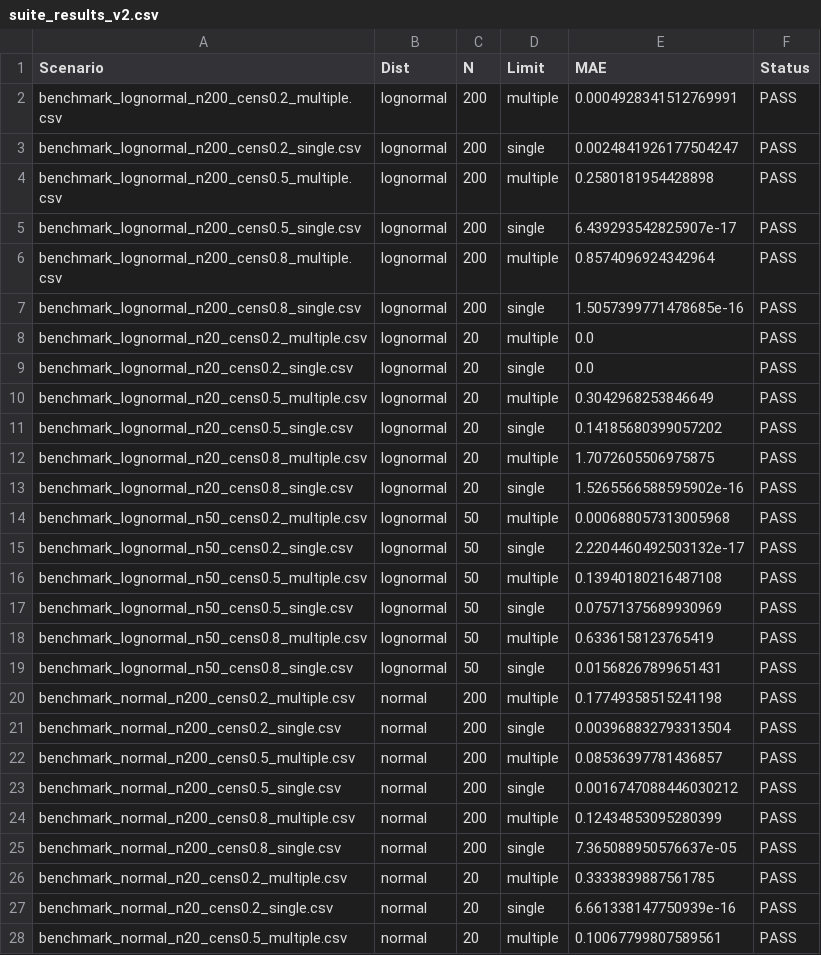
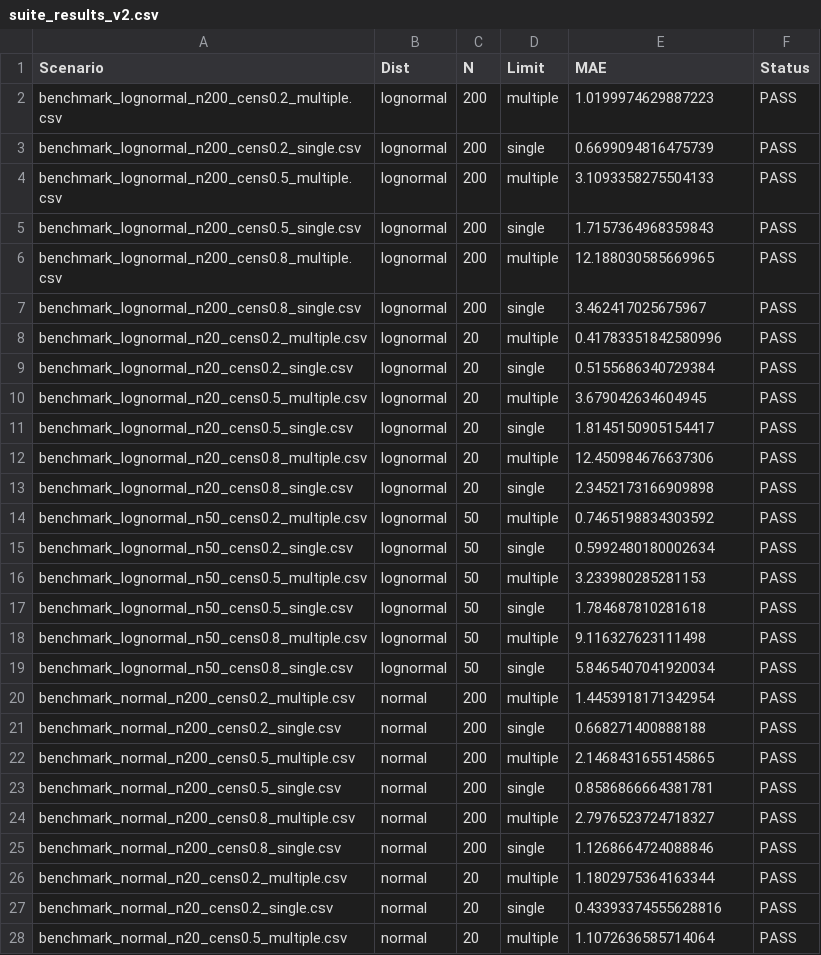
Before and after one commit to LukeAFullard/ndimpute_dev, a CSV file: validation/08_comprehensive_r_comparison/suite_results_v2.csv, drawn as a sheet; only a part is shown; the diff covers the shown part only.

```diff
--- a/validation/08_comprehensive_r_comparison/suite_results_v2.csv
+++ b/validation/08_comprehensive_r_comparison/suite_results_v2.csv
@@ -1,28 +1,28 @@
 Scenario,Dist,N,Limit,MAE,Status
-benchmark_lognormal_n200_cens0.2_multiple.csv,lognormal,200,multiple,0.0004928341512769991,PASS
-benchmark_lognormal_n200_cens0.2_single.csv,lognormal,200,single,0.0024841926177504247,PASS
-benchmark_lognormal_n200_cens0.5_multiple.csv,lognormal,200,multiple,0.2580181954428898,PASS
-benchmark_lognormal_n200_cens0.5_single.csv,lognormal,200,single,6.439293542825907e-17,PASS
-benchmark_lognormal_n200_cens0.8_multiple.csv,lognormal,200,multiple,0.8574096924342964,PASS
-benchmark_lognormal_n200_cens0.8_single.csv,lognormal,200,single,1.5057399771478685e-16,PASS
-benchmark_lognormal_n20_cens0.2_multiple.csv,lognormal,20,multiple,0.0,PASS
-benchmark_lognormal_n20_cens0.2_single.csv,lognormal,20,single,0.0,PASS
-benchmark_lognormal_n20_cens0.5_multiple.csv,lognormal,20,multiple,0.3042968253846649,PASS
-benchmark_lognormal_n20_cens0.5_single.csv,lognormal,20,single,0.14185680399057202,PASS
-benchmark_lognormal_n20_cens0.8_multiple.csv,lognormal,20,multiple,1.7072605506975875,PASS
-benchmark_lognormal_n20_cens0.8_single.csv,lognormal,20,single,1.5265566588595902e-16,PASS
-benchmark_lognormal_n50_cens0.2_multiple.csv,lognormal,50,multiple,0.000688057313005968,PASS
-benchmark_lognormal_n50_cens0.2_single.csv,lognormal,50,single,2.2204460492503132e-17,PASS
-benchmark_lognormal_n50_cens0.5_multiple.csv,lognormal,50,multiple,0.13940180216487108,PASS
-benchmark_lognormal_n50_cens0.5_single.csv,lognormal,50,single,0.07571375689930969,PASS
-benchmark_lognormal_n50_cens0.8_multiple.csv,lognormal,50,multiple,0.6336158123765419,PASS
-benchmark_lognormal_n50_cens0.8_single.csv,lognormal,50,single,0.01568267899651431,PASS
-benchmark_normal_n200_cens0.2_multiple.csv,normal,200,multiple,0.17749358515241198,PASS
-benchmark_normal_n200_cens0.2_single.csv,normal,200,single,0.003968832793313504,PASS
-benchmark_normal_n200_cens0.5_multiple.csv,normal,200,multiple,0.08536397781436857,PASS
-benchmark_normal_n200_cens0.5_single.csv,normal,200,single,0.0016747088446030212,PASS
-benchmark_normal_n200_cens0.8_multiple.csv,normal,200,multiple,0.12434853095280399,PASS
-benchmark_normal_n200_cens0.8_single.csv,normal,200,single,7.365088950576637e-05,PASS
-benchmark_normal_n20_cens0.2_multiple.csv,normal,20,multiple,0.3333839887561785,PASS
-benchmark_normal_n20_cens0.2_single.csv,normal,20,single,6.661338147750939e-16,PASS
-benchmark_normal_n20_cens0.5_multiple.csv,normal,20,multiple,0.10067799807589561,PASS
+benchmark_lognormal_n200_cens0.2_multiple.csv,lognormal,200,multiple,1.0199974629887223,PASS
+benchmark_lognormal_n200_cens0.2_single.csv,lognormal,200,single,0.6699094816475739,PASS
+benchmark_lognormal_n200_cens0.5_multiple.csv,lognormal,200,multiple,3.1093358275504133,PASS
+benchmark_lognormal_n200_cens0.5_single.csv,lognormal,200,single,1.7157364968359843,PASS
+benchmark_lognormal_n200_cens0.8_multiple.csv,lognormal,200,multiple,12.188030585669965,PASS
+benchmark_lognormal_n200_cens0.8_single.csv,lognormal,200,single,3.462417025675967,PASS
+benchmark_lognormal_n20_cens0.2_multiple.csv,lognormal,20,multiple,0.41783351842580996,PASS
+benchmark_lognormal_n20_cens0.2_single.csv,lognormal,20,single,0.5155686340729384,PASS
+benchmark_lognormal_n20_cens0.5_multiple.csv,lognormal,20,multiple,3.679042634604945,PASS
+benchmark_lognormal_n20_cens0.5_single.csv,lognormal,20,single,1.8145150905154417,PASS
+benchmark_lognormal_n20_cens0.8_multiple.csv,lognormal,20,multiple,12.450984676637306,PASS
+benchmark_lognormal_n20_cens0.8_single.csv,lognormal,20,single,2.3452173166909898,PASS
+benchmark_lognormal_n50_cens0.2_multiple.csv,lognormal,50,multiple,0.7465198834303592,PASS
+benchmark_lognormal_n50_cens0.2_single.csv,lognormal,50,single,0.5992480180002634,PASS
+benchmark_lognormal_n50_cens0.5_multiple.csv,lognormal,50,multiple,3.233980285281153,PASS
+benchmark_lognormal_n50_cens0.5_single.csv,lognormal,50,single,1.784687810281618,PASS
+benchmark_lognormal_n50_cens0.8_multiple.csv,lognormal,50,multiple,9.116327623111498,PASS
+benchmark_lognormal_n50_cens0.8_single.csv,lognormal,50,single,5.8465407041920034,PASS
+benchmark_normal_n200_cens0.2_multiple.csv,normal,200,multiple,1.4453918171342954,PASS
+benchmark_normal_n200_cens0.2_single.csv,normal,200,single,0.668271400888188,PASS
+benchmark_normal_n200_cens0.5_multiple.csv,normal,200,multiple,2.1468431655145865,PASS
+benchmark_normal_n200_cens0.5_single.csv,normal,200,single,0.8586866664381781,PASS
+benchmark_normal_n200_cens0.8_multiple.csv,normal,200,multiple,2.7976523724718327,PASS
+benchmark_normal_n200_cens0.8_single.csv,normal,200,single,1.1268664724088846,PASS
+benchmark_normal_n20_cens0.2_multiple.csv,normal,20,multiple,1.1802975364163344,PASS
+benchmark_normal_n20_cens0.2_single.csv,normal,20,single,0.43393374555628816,PASS
+benchmark_normal_n20_cens0.5_multiple.csv,normal,20,multiple,1.1072636585714064,PASS
```
Also changed, not shown: 9 edited cells elsewhere in this file, 5 other files.
